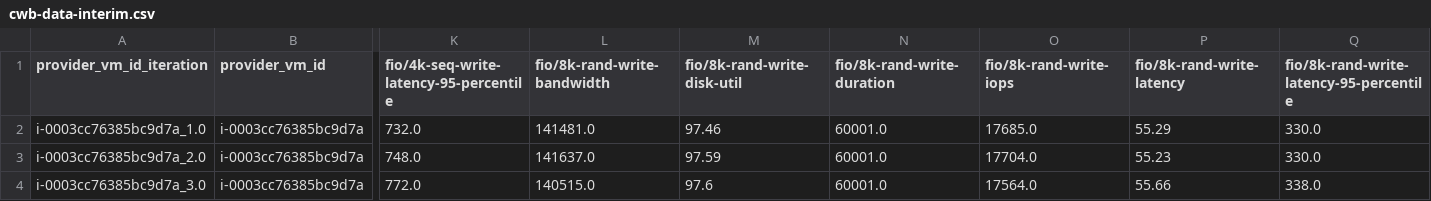
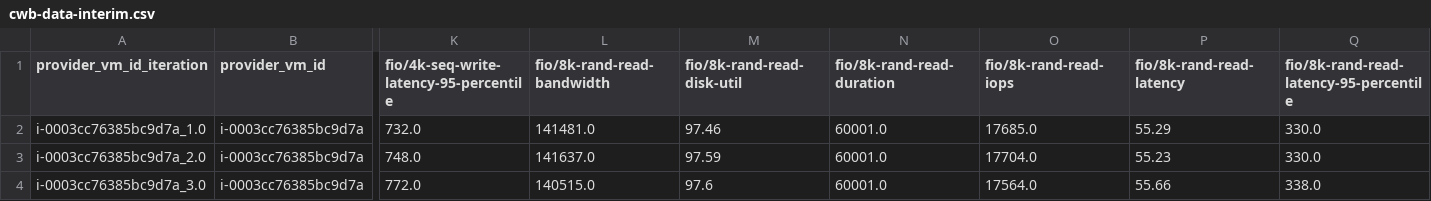
Before and after one commit to joe4dev/cwb-analysis, a CSV file: data_interim/cwb-data-interim.csv, drawn as a sheet; only a part is shown, gaps mark what is left out; the diff names each change by its address in the sheet, - before the commit and + after, or states it on an @@ line.

Commit message:
Fix wrong metric name `fio/8k-rand-write` => `fio/8k-rand-read` in pre-process and interim data
* Had to update the data cleaning operator because `fio/8k-rand-write-duration` was still selected there

```diff
--- a/data_interim/cwb-data-interim.csv
+++ b/data_interim/cwb-data-interim.csv
-L1: fio/8k-rand-write-bandwidth
+L1: fio/8k-rand-read-bandwidth
-M1: fio/8k-rand-write-disk-util
+M1: fio/8k-rand-read-disk-util
-N1: fio/8k-rand-write-duration
+N1: fio/8k-rand-read-duration
-O1: fio/8k-rand-write-iops
+O1: fio/8k-rand-read-iops
-P1: fio/8k-rand-write-latency
+P1: fio/8k-rand-read-latency
-Q1: fio/8k-rand-write-latency-95-percentile
+Q1: fio/8k-rand-read-latency-95-percentile
```
Also changed, not shown: 1 other file.
